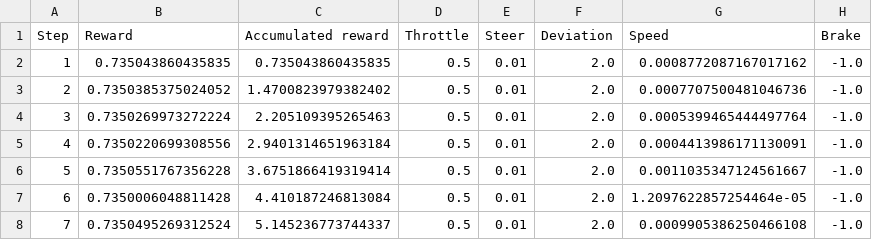
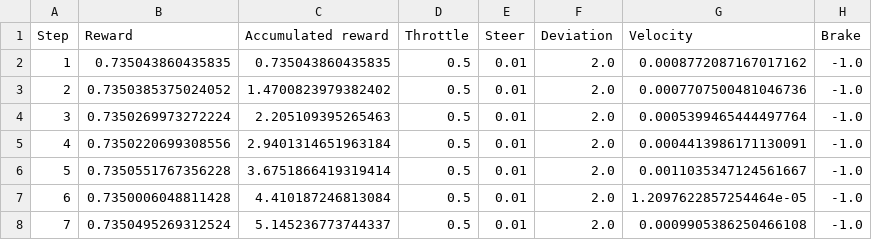
Before and after one commit to RoboticsLabURJC/2024-tfg-lara-poves, a CSV file: src/deepRL/csv/inference/CarlaLaneDiscrete/DQN_data_1_1.csv, drawn as a sheet; only a part is shown.

```diff
--- a/src/deepRL/csv/inference/CarlaLaneDiscrete/DQN_data_1_1.csv
+++ b/src/deepRL/csv/inference/CarlaLaneDiscrete/DQN_data_1_1.csv
@@ -1,2 +1,2 @@
-Step,Reward,Accumulated reward,Throttle,Steer,Deviation,Speed,Brake
+Step,Reward,Accumulated reward,Throttle,Steer,Deviation,Velocity,Brake
 1,0.735043860435835,0.735043860435835,0.5,0.01,2.0,0.0008772087167017162,-1.0
```
Also changed, not shown: 18 other files.
